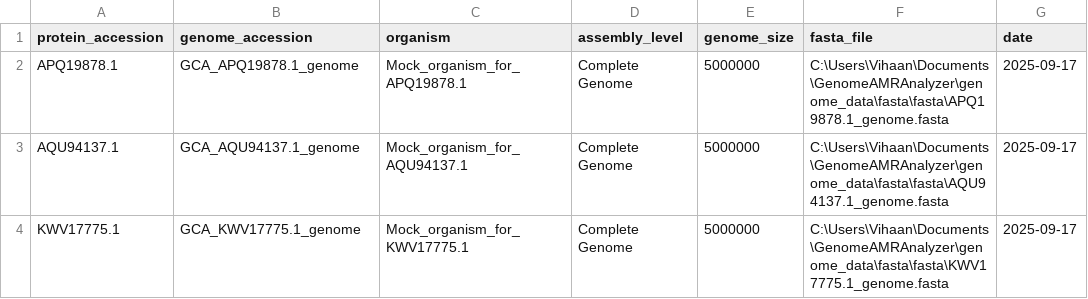
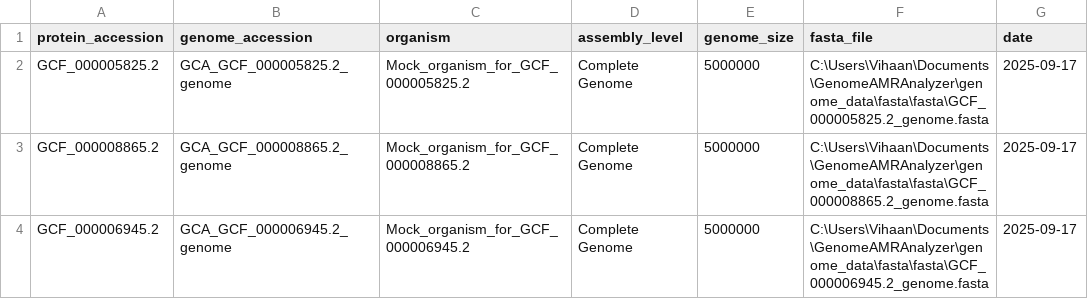
Before and after one commit to vihaankulkarni29/GenomeAMRAnalyzer, a CSV file: genome_data/fasta/genome_metadata.csv, drawn as a sheet.

```diff
--- a/genome_data/fasta/genome_metadata.csv
+++ b/genome_data/fasta/genome_metadata.csv
@@ -1,4 +1,4 @@
 protein_accession,genome_accession,organism,assembly_level,genome_size,fasta_file,date
-APQ19878.1,GCA_APQ19878.1_genome,Mock_organism_for_APQ19878.1,Complete Genome,5000000,C:\Users\Vihaan\Documents\GenomeAMRAnalyzer\genome_data\fasta\fasta\APQ19878.1_genome.fasta,2025-09-17
-AQU94137.1,GCA_AQU94137.1_genome,Mock_organism_for_AQU94137.1,Complete Genome,5000000,C:\Users\Vihaan\Documents\GenomeAMRAnalyzer\genome_data\fasta\fasta\AQU94137.1_genome.fasta,2025-09-17
-KWV17775.1,GCA_KWV17775.1_genome,Mock_organism_for_KWV17775.1,Complete Genome,5000000,C:\Users\Vihaan\Documents\GenomeAMRAnalyzer\genome_data\fasta\fasta\KWV17775.1_genome.fasta,2025-09-17
+GCF_000005825.2,GCA_GCF_000005825.2_genome,Mock_organism_for_GCF_000005825.2,Complete Genome,5000000,C:\Users\Vihaan\Documents\GenomeAMRAnalyzer\genome_data\fasta\fasta\GCF_000005825.2_genome.fasta,2025-09-17
+GCF_000008865.2,GCA_GCF_000008865.2_genome,Mock_organism_for_GCF_000008865.2,Complete Genome,5000000,C:\Users\Vihaan\Documents\GenomeAMRAnalyzer\genome_data\fasta\fasta\GCF_000008865.2_genome.fasta,2025-09-17
+GCF_000006945.2,GCA_GCF_000006945.2_genome,Mock_organism_for_GCF_000006945.2,Complete Genome,5000000,C:\Users\Vihaan\Documents\GenomeAMRAnalyzer\genome_data\fasta\fasta\GCF_000006945.2_genome.fasta,2025-09-17
```
Also changed, not shown: card_results/coordinates/APQ19878.1_genome_coordinates.csv, card_results/coordinates/AQU94137.1_genome_coordinates.csv, 26 other files.
